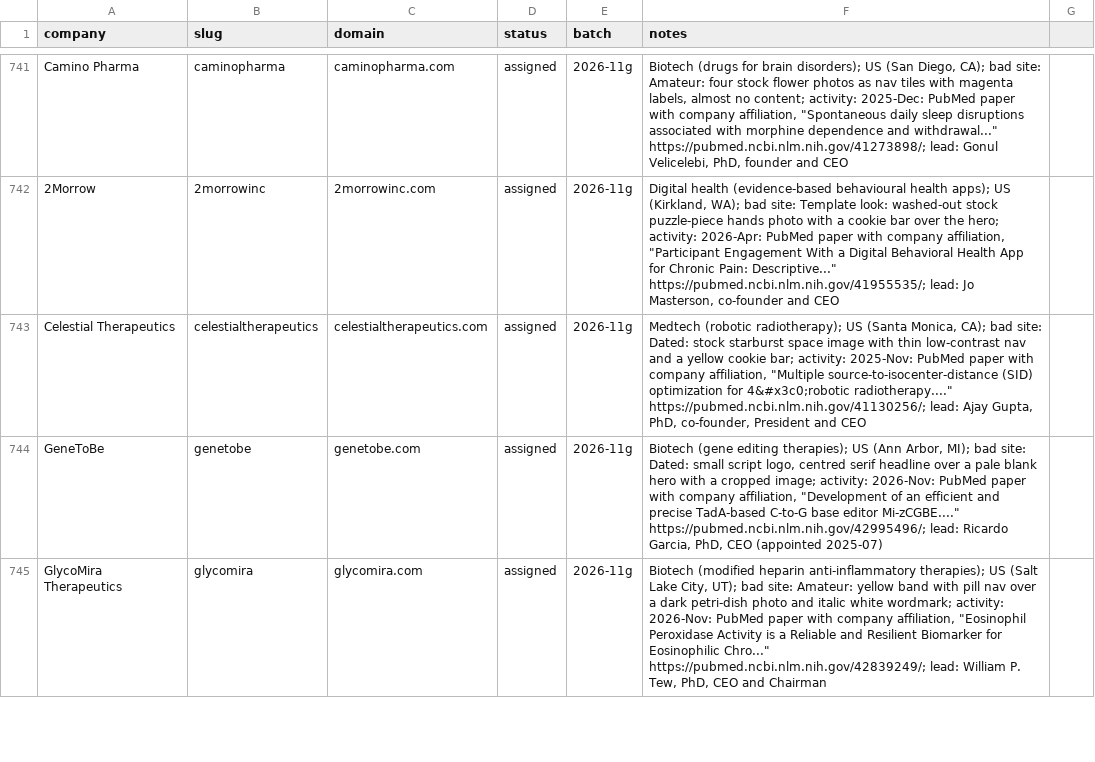
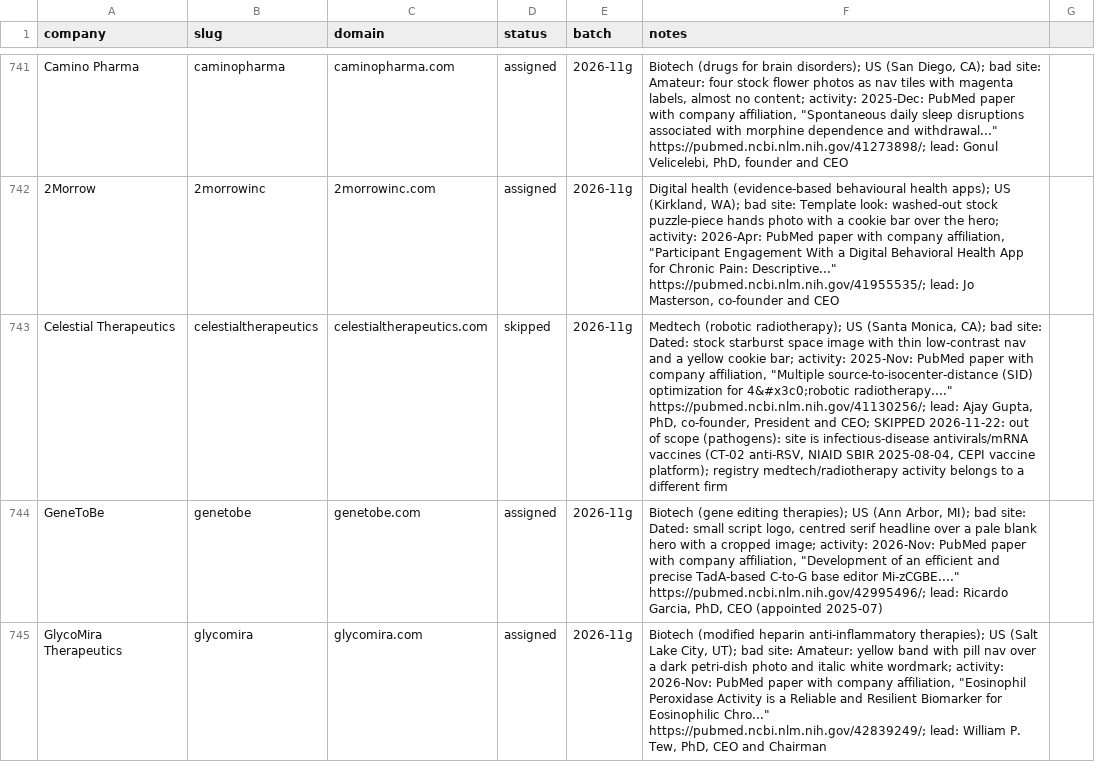
Before and after one commit to charneym/harvardsites, a CSV file: _kit/sourcing/registry.csv, drawn as a sheet; only a part is shown, gaps mark what is left out; the diff names each change by its address in the sheet, - before the commit and + after, or states it on an @@ line.

```diff
--- a/_kit/sourcing/registry.csv
+++ b/_kit/sourcing/registry.csv
-D743 (status): assigned
+D743 (status): skipped
-F743 (notes): …President and CEO
+F743 (notes): …President and CEO; SKIPPED 2026-11-22: out of scope (pathogens): site is infectious-disease antivirals/mRNA vaccines (CT-02 anti-RSV, NIAID SBIR 2025-08-04, CEPI vaccine platform); registry medtech/radiotherapy activity belongs to a different firm
```
